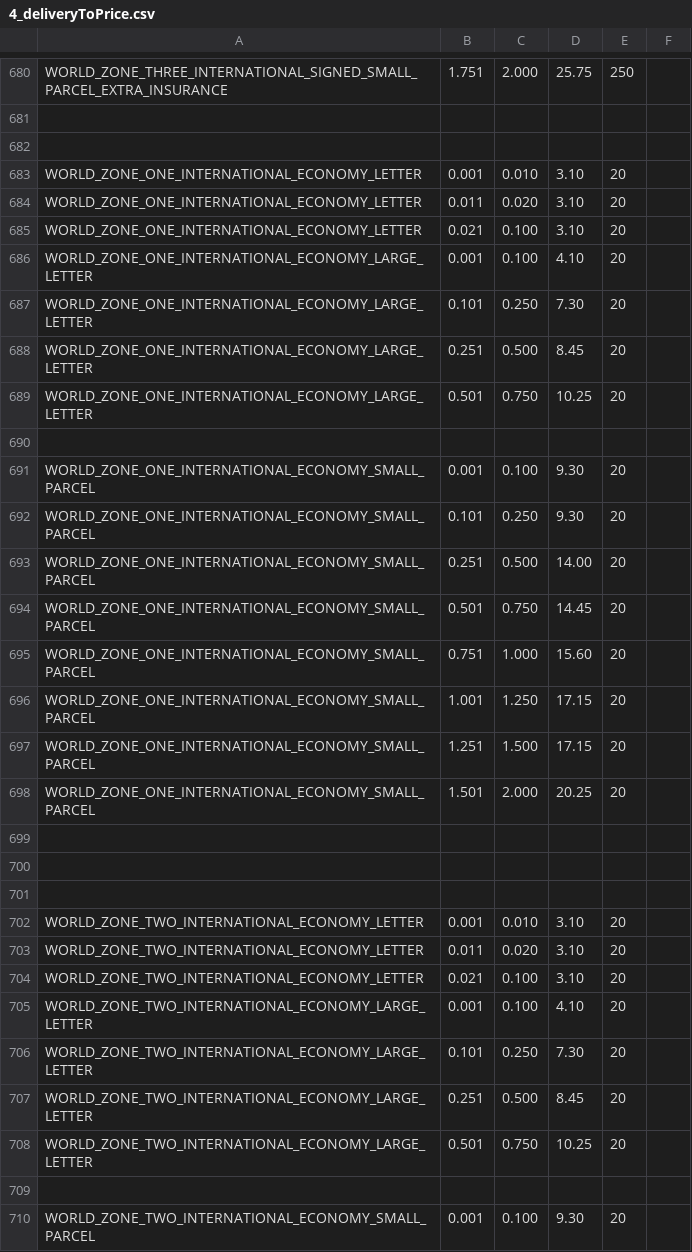
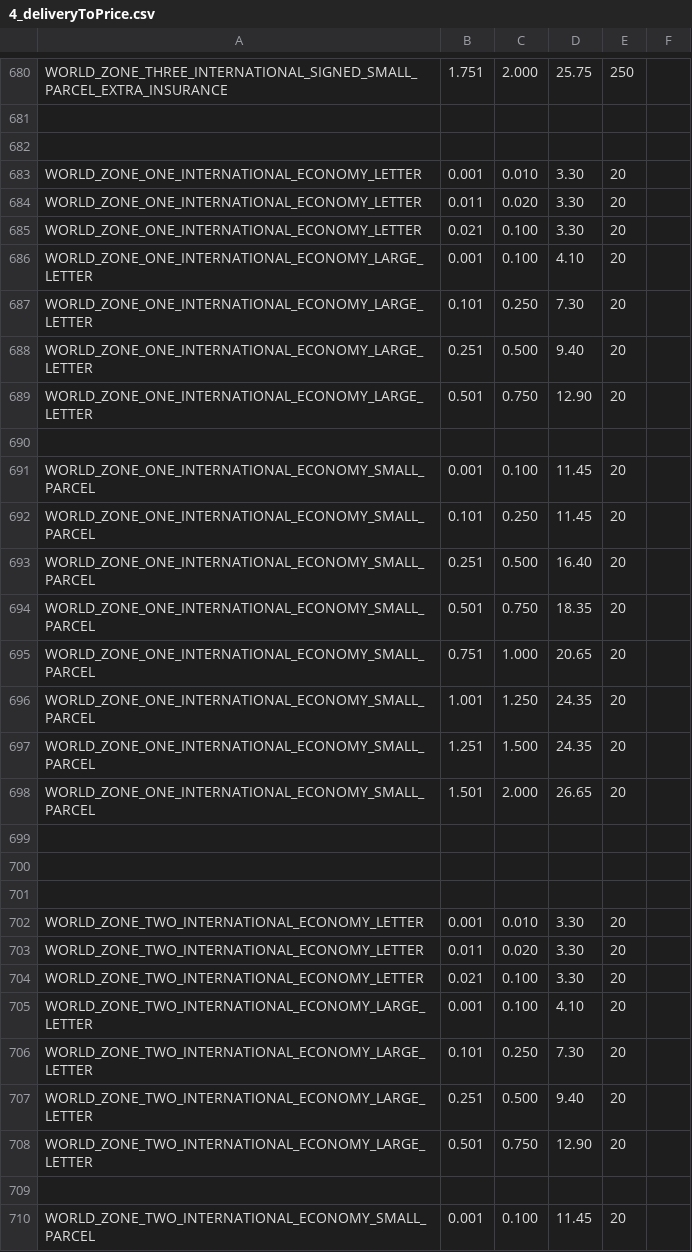
Before and after one commit to wsenjer/royalmail-woocommerce-shipping-calculator, a CSV file: includes/royalmail/data/4_deliveryToPrice.csv, drawn as a sheet; only a part is shown, gaps mark what is left out; the diff covers the shown part only.

Commit message:
update delivery prices for international shipping options

```diff
--- a/includes/royalmail/data/4_deliveryToPrice.csv
+++ b/includes/royalmail/data/4_deliveryToPrice.csv
@@ -682,18 +682,18 @@ WORLD_ZONE_THREE_INTERNATIONAL_SIGNED_SMALL_PARCEL_EXTRA_INSURANCE,1.751,2.000,2
 
-WORLD_ZONE_ONE_INTERNATIONAL_ECONOMY_LETTER,0.001,0.010,3.10,20,
-WORLD_ZONE_ONE_INTERNATIONAL_ECONOMY_LETTER,0.011,0.020,3.10,20,
-WORLD_ZONE_ONE_INTERNATIONAL_ECONOMY_LETTER,0.021,0.100,3.10,20,
+WORLD_ZONE_ONE_INTERNATIONAL_ECONOMY_LETTER,0.001,0.010,3.30,20,
+WORLD_ZONE_ONE_INTERNATIONAL_ECONOMY_LETTER,0.011,0.020,3.30,20,
+WORLD_ZONE_ONE_INTERNATIONAL_ECONOMY_LETTER,0.021,0.100,3.30,20,
 WORLD_ZONE_ONE_INTERNATIONAL_ECONOMY_LARGE_LETTER,0.001,0.100,4.10,20,
 WORLD_ZONE_ONE_INTERNATIONAL_ECONOMY_LARGE_LETTER,0.101,0.250,7.30,20,
-WORLD_ZONE_ONE_INTERNATIONAL_ECONOMY_LARGE_LETTER,0.251,0.500,8.45,20,
-WORLD_ZONE_ONE_INTERNATIONAL_ECONOMY_LARGE_LETTER,0.501,0.750,10.25,20,
+WORLD_ZONE_ONE_INTERNATIONAL_ECONOMY_LARGE_LETTER,0.251,0.500,9.40,20,
+WORLD_ZONE_ONE_INTERNATIONAL_ECONOMY_LARGE_LETTER,0.501,0.750,12.90,20,
 
-WORLD_ZONE_ONE_INTERNATIONAL_ECONOMY_SMALL_PARCEL,0.001,0.100,9.30,20,
-WORLD_ZONE_ONE_INTERNATIONAL_ECONOMY_SMALL_PARCEL,0.101,0.250,9.30,20,
-WORLD_ZONE_ONE_INTERNATIONAL_ECONOMY_SMALL_PARCEL,0.251,0.500,14.00,20,
-WORLD_ZONE_ONE_INTERNATIONAL_ECONOMY_SMALL_PARCEL,0.501,0.750,14.45,20,
-WORLD_ZONE_ONE_INTERNATIONAL_ECONOMY_SMALL_PARCEL,0.751,1.000,15.60,20,
-WORLD_ZONE_ONE_INTERNATIONAL_ECONOMY_SMALL_PARCEL,1.001,1.250,17.15,20,
-WORLD_ZONE_ONE_INTERNATIONAL_ECONOMY_SMALL_PARCEL,1.251,1.500,17.15,20,
-WORLD_ZONE_ONE_INTERNATIONAL_ECONOMY_SMALL_PARCEL,1.501,2.000,20.25,20,
+WORLD_ZONE_ONE_INTERNATIONAL_ECONOMY_SMALL_PARCEL,0.001,0.100,11.45,20,
+WORLD_ZONE_ONE_INTERNATIONAL_ECONOMY_SMALL_PARCEL,0.101,0.250,11.45,20,
+WORLD_ZONE_ONE_INTERNATIONAL_ECONOMY_SMALL_PARCEL,0.251,0.500,16.40,20,
+WORLD_ZONE_ONE_INTERNATIONAL_ECONOMY_SMALL_PARCEL,0.501,0.750,18.35,20,
+WORLD_ZONE_ONE_INTERNATIONAL_ECONOMY_SMALL_PARCEL,0.751,1.000,20.65,20,
+WORLD_ZONE_ONE_INTERNATIONAL_ECONOMY_SMALL_PARCEL,1.001,1.250,24.35,20,
+WORLD_ZONE_ONE_INTERNATIONAL_ECONOMY_SMALL_PARCEL,1.251,1.500,24.35,20,
+WORLD_ZONE_ONE_INTERNATIONAL_ECONOMY_SMALL_PARCEL,1.501,2.000,26.65,20,
 
@@ -701,10 +701,10 @@ WORLD_ZONE_ONE_INTERNATIONAL_ECONOMY_SMALL_PARCEL,1.501,2.000,20.25,20,
 
-WORLD_ZONE_TWO_INTERNATIONAL_ECONOMY_LETTER,0.001,0.010,3.10,20,
-WORLD_ZONE_TWO_INTERNATIONAL_ECONOMY_LETTER,0.011,0.020,3.10,20,
-WORLD_ZONE_TWO_INTERNATIONAL_ECONOMY_LETTER,0.021,0.100,3.10,20,
+WORLD_ZONE_TWO_INTERNATIONAL_ECONOMY_LETTER,0.001,0.010,3.30,20,
+WORLD_ZONE_TWO_INTERNATIONAL_ECONOMY_LETTER,0.011,0.020,3.30,20,
+WORLD_ZONE_TWO_INTERNATIONAL_ECONOMY_LETTER,0.021,0.100,3.30,20,
 WORLD_ZONE_TWO_INTERNATIONAL_ECONOMY_LARGE_LETTER,0.001,0.100,4.10,20,
 WORLD_ZONE_TWO_INTERNATIONAL_ECONOMY_LARGE_LETTER,0.101,0.250,7.30,20,
-WORLD_ZONE_TWO_INTERNATIONAL_ECONOMY_LARGE_LETTER,0.251,0.500,8.45,20,
-WORLD_ZONE_TWO_INTERNATIONAL_ECONOMY_LARGE_LETTER,0.501,0.750,10.25,20,
+WORLD_ZONE_TWO_INTERNATIONAL_ECONOMY_LARGE_LETTER,0.251,0.500,9.40,20,
+WORLD_ZONE_TWO_INTERNATIONAL_ECONOMY_LARGE_LETTER,0.501,0.750,12.90,20,
 
-WORLD_ZONE_TWO_INTERNATIONAL_ECONOMY_SMALL_PARCEL,0.001,0.100,9.30,20,
+WORLD_ZONE_TWO_INTERNATIONAL_ECONOMY_SMALL_PARCEL,0.001,0.100,11.45,20,
```
Also changed, not shown: 175 edited cells elsewhere in this file.
